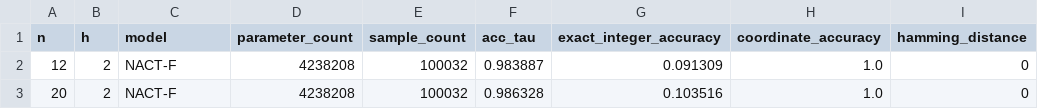
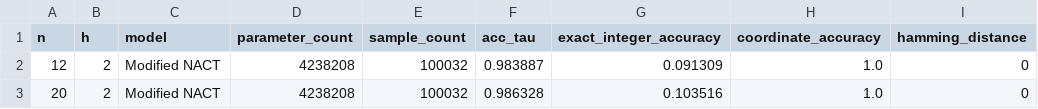
Before and after one commit to Nandini-Shukla21/SALSA-2.0, a CSV file: results/final_pipeline/final_results.csv, drawn as a sheet; only a part is shown; the diff names each change by its address in the sheet, - before the commit and + after, or states it on an @@ line.

Commit message:
Update final_results.csv

```diff
--- a/results/final_pipeline/final_results.csv
+++ b/results/final_pipeline/final_results.csv
-C2:C3 (model): NACT-F
+C2:C3 (model): Modified NACT
```
